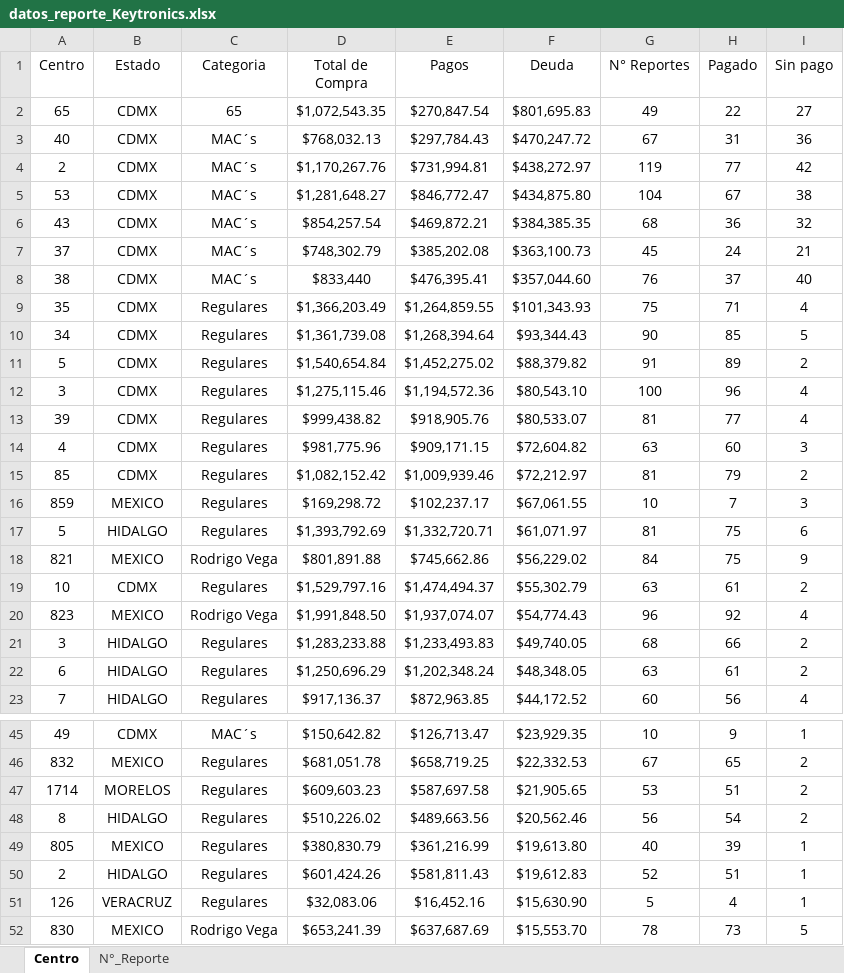
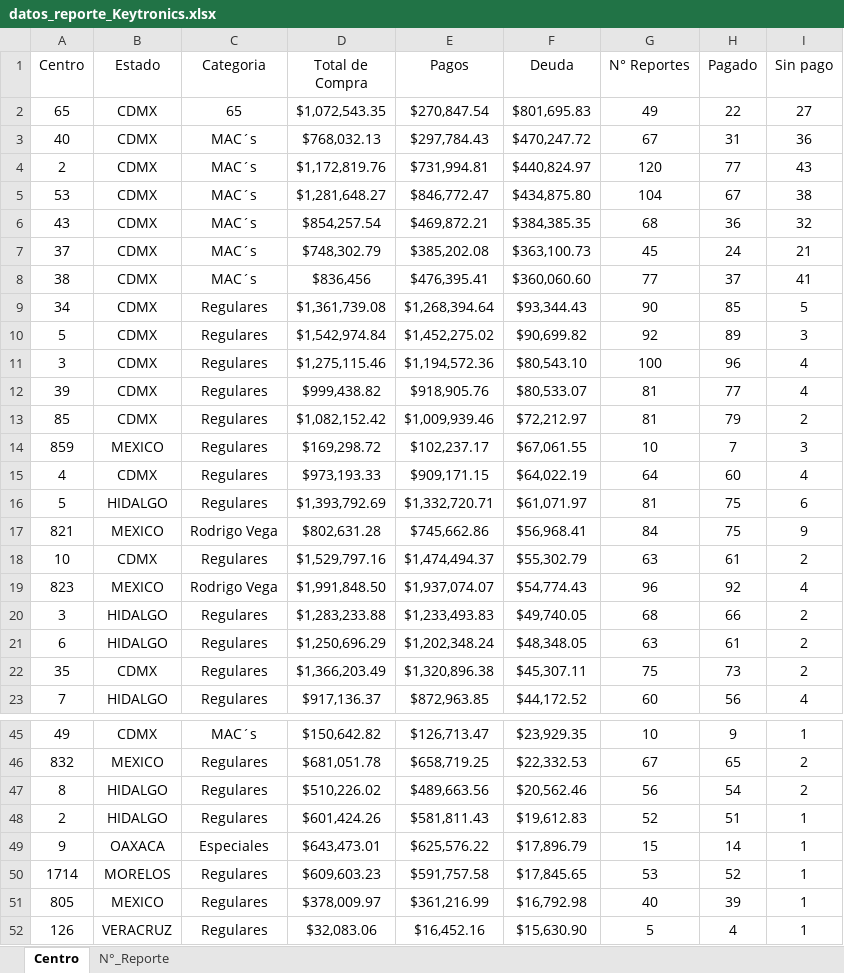
Before and after one commit to josels980410-jpg/keytronics-dashboard, an Excel workbook: datos_reporte_Keytronics.xlsx, sheet Centro, drawn as a sheet; only a part is shown, gaps mark what is left out; the shorter side is filled out with more unchanged rows; values as stored, in another font and other column widths than the file's, no borders; table styles not drawn; removed rows and columns are numbered as before the commit, all else as after; the diff covers the shown part only; the diff names each change by its address in the sheet, - before the commit and + after, or states it on an @@ line.

Commit message:
Se actualiza reporte al 24/02/2026

```diff
--- a/datos_reporte_Keytronics.xlsx (sheet Centro)
+++ b/datos_reporte_Keytronics.xlsx (sheet Centro)
-D4 (Total de Compra): $1,170,267.76
+D4 (Total de Compra): $1,172,819.76
-F4 (Deuda): $438,272.97
+F4 (Deuda): $440,824.97
-G4 (N° Reportes): 119
+G4 (N° Reportes): 120
-I4 (Sin pago): 42
+I4 (Sin pago): 43
-D8 (Total de Compra): $833,440
+D8 (Total de Compra): $836,456
-F8 (Deuda): $357,044.60
+F8 (Deuda): $360,060.60
-G8 (N° Reportes): 76
+G8 (N° Reportes): 77
-I8 (Sin pago): 40
+I8 (Sin pago): 41
-row 9: 35 | CDMX | Regulares | $1,366,203.49 | $1,264,859.55 | $101,343.93 | 75 | 71 | 4
-D10 (Total de Compra): $1,540,654.84
+D10 (Total de Compra): $1,542,974.84
-F10 (Deuda): $88,379.82
+F10 (Deuda): $90,699.82
-G10 (N° Reportes): 91
+G10 (N° Reportes): 92
-I10 (Sin pago): 2
+I10 (Sin pago): 3
-row 14: 4 | CDMX | Regulares | $981,775.96 | $909,171.15 | $72,604.82 | 63 | 60 | 3
+row 15: 4 | CDMX | Regulares | $973,193.33 | $909,171.15 | $64,022.19 | 64 | 60 | 4
-D17 (Total de Compra): $801,891.88
+D17 (Total de Compra): $802,631.28
-F17 (Deuda): $56,229.02
+F17 (Deuda): $56,968.41
+row 22: 35 | CDMX | Regulares | $1,366,203.49 | $1,320,896.38 | $45,307.11 | 75 | 73 | 2
-row 47: 1714 | MORELOS | Regulares | $609,603.23 | $587,697.58 | $21,905.65 | 53 | 51 | 2
-row 49: 805 | MEXICO | Regulares | $380,830.79 | $361,216.99 | $19,613.80 | 40 | 39 | 1
+row 49: 9 | OAXACA | Especiales | $643,473.01 | $625,576.22 | $17,896.79 | 15 | 14 | 1
+row 50: 1714 | MORELOS | Regulares | $609,603.23 | $591,757.58 | $17,845.65 | 53 | 52 | 1
+row 51: 805 | MEXICO | Regulares | $378,009.97 | $361,216.99 | $16,792.98 | 40 | 39 | 1
```
Also changed, not shown: 1 added row, 2 removed rows and 17 edited cells elsewhere in this sheet, sheet N°_Reporte, Reporte_inventario.xlsx, 4 other files.
